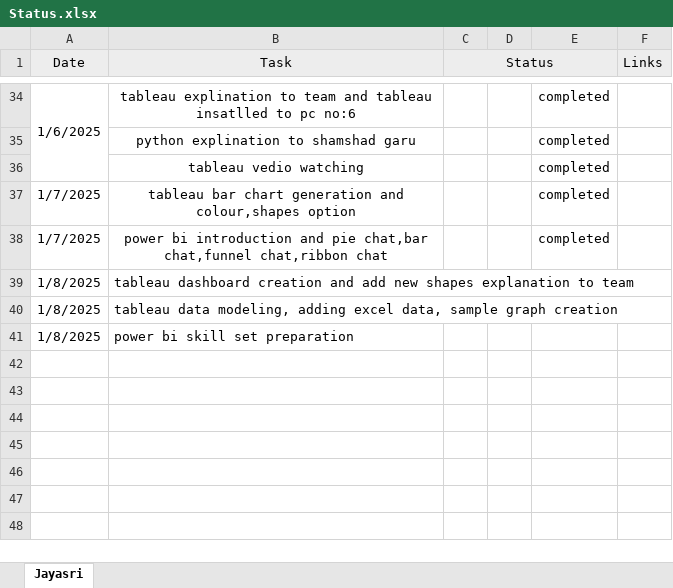
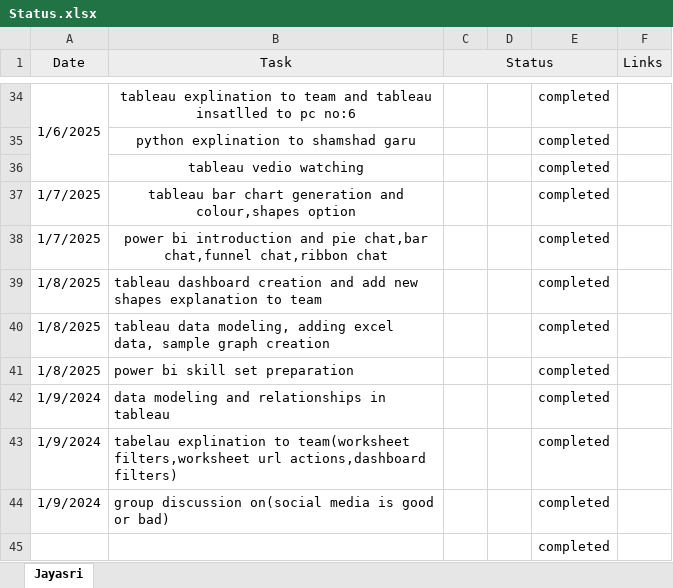
Before and after one commit to jayasriNandipu/Daily_Task_Status_, an Excel workbook: Status.xlsx, sheet Jayasri, drawn as a sheet; only a part is shown, gaps mark what is left out; values as stored, in another font and other column widths than the file's, no borders; the diff names each change by its address in the sheet, - before the commit and + after, or states it on an @@ line.

```diff
--- a/Status.xlsx (sheet Jayasri)
+++ b/Status.xlsx (sheet Jayasri)
-E39:E41: (empty)
+E39:E41: completed
+row 42: 1/9/2024 | data modeling and relationships in tableau |  |  | completed
+row 43: 1/9/2024 | tabelau explination to team(worksheet filters,worksheet url actions,dashboard filters) |  |  | completed
+row 44: 1/9/2024 | group discussion on(social media is good or bad) |  |  | completed
+row 45:  |  |  |  | completed
```
Also changed, not shown: 2 other files.
